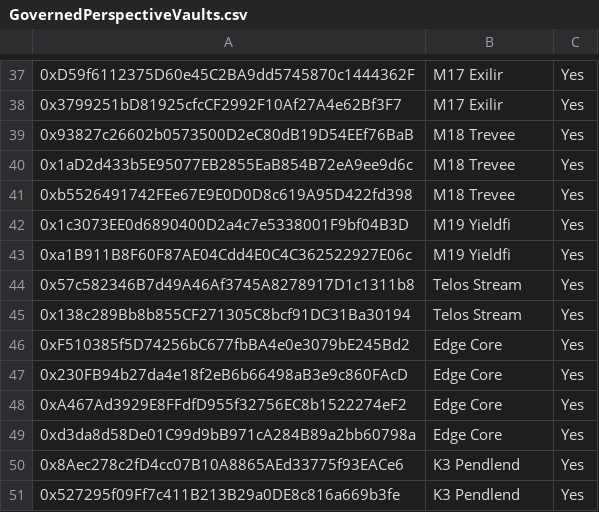
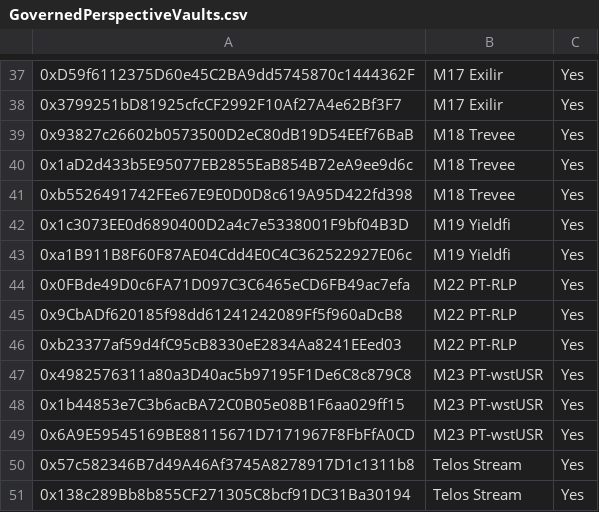
Before and after one commit to euler-xyz/evk-periphery, a CSV file: script/production/plasma/governedPerspectiveVaults/GovernedPerspectiveVaults.csv, drawn as a sheet; only a part is shown, gaps mark what is left out; the shorter side is filled out with more unchanged rows; the diff names each change by its address in the sheet, - before the commit and + after, or states it on an @@ line.

```diff
--- a/script/production/plasma/governedPerspectiveVaults/GovernedPerspectiveVaults.csv
+++ b/script/production/plasma/governedPerspectiveVaults/GovernedPerspectiveVaults.csv
+row 44: 0x0FBde49D0c6FA71D097C3C6465eCD6FB49ac7efa | M22 PT-RLP | Yes
+row 45: 0x9CbADf620185f98dd61241242089Ff5f960aDcB8 | M22 PT-RLP | Yes
+row 46: 0xb23377af59d4fC95cB8330eE2834Aa8241EEed03 | M22 PT-RLP | Yes
+row 47: 0x4982576311a80a3D40ac5b97195F1De6C8c879C8 | M23 PT-wstUSR | Yes
+row 48: 0x1b44853e7C3b6acBA72C0B05e08B1F6aa029ff15 | M23 PT-wstUSR | Yes
+row 49: 0x6A9E59545169BE88115671D7171967F8FbFfA0CD | M23 PT-wstUSR | Yes
```
Also changed, not shown: 4 other files.
